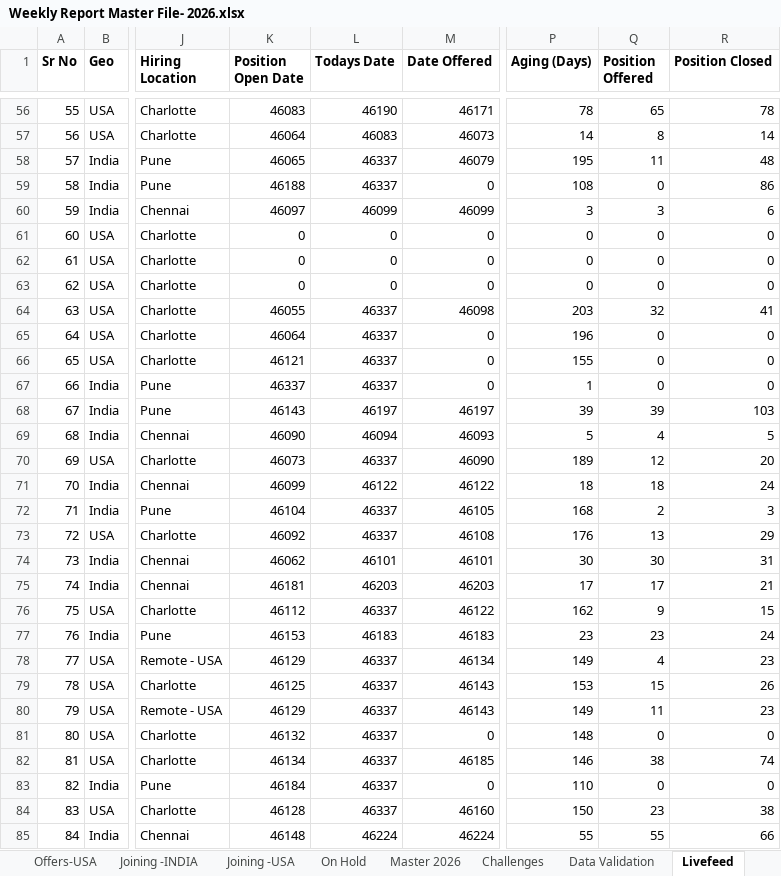
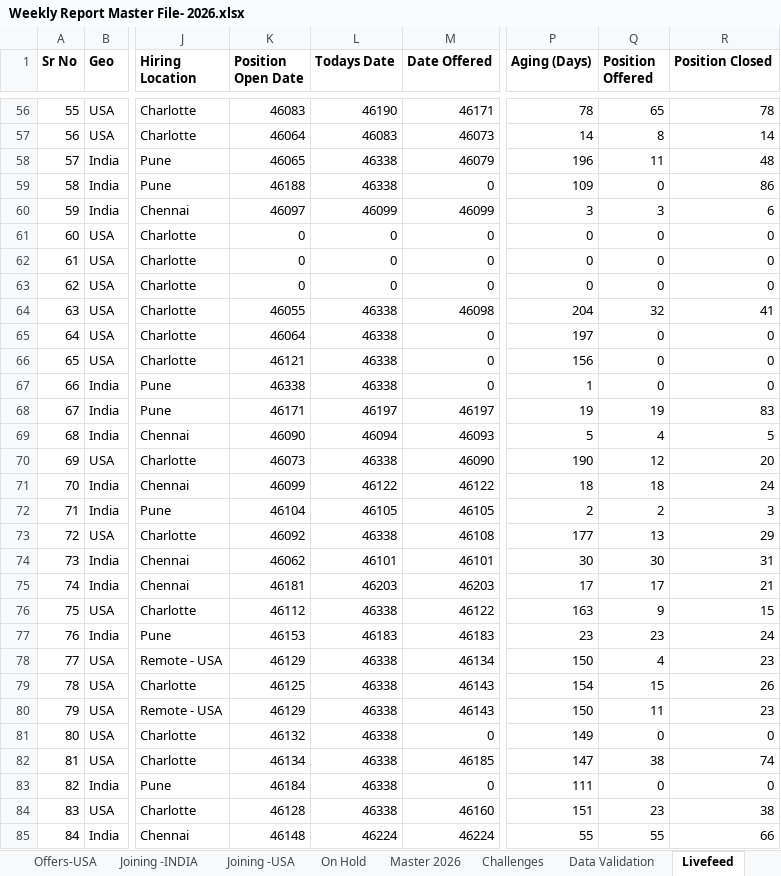
Before and after one commit to Bloodbeast38/Recruitment-Dashboard, an Excel workbook: Weekly Report Master File- 2026.xlsx, sheet Livefeed, drawn as a sheet; only a part is shown, gaps mark what is left out; values as stored, in another font and other column widths than the file's, no borders; table styles not drawn; the diff covers the shown part only; the diff names each change by its address in the sheet, - before the commit and + after, or states it on an @@ line.

Commit message:
Add files via upload

```diff
--- a/Weekly Report Master File- 2026.xlsx (sheet Livefeed)
+++ b/Weekly Report Master File- 2026.xlsx (sheet Livefeed)
-L58:L59 (Todays Date): 46337
+L58:L59 (Todays Date): 46338
-P58 (Aging (Days)): 195
+P58 (Aging (Days)): 196
-P59 (Aging (Days)): 108
+P59 (Aging (Days)): 109
-L64:L67 (Todays Date): 46337
+L64:L67 (Todays Date): 46338
-P64 (Aging (Days)): 203
+P64 (Aging (Days)): 204
-P65 (Aging (Days)): 196
+P65 (Aging (Days)): 197
-P66 (Aging (Days)): 155
+P66 (Aging (Days)): 156
-K67 (Position Open Date): 46337
+K67 (Position Open Date): 46338
-K68 (Position Open Date): 46143
+K68 (Position Open Date): 46171
-P68 (Aging (Days)): 39
+P68 (Aging (Days)): 19
-Q68 (Position Offered): 39
+Q68 (Position Offered): 19
-R68 (Position Closed): 103
+R68 (Position Closed): 83
-L70 (Todays Date): 46337
+L70 (Todays Date): 46338
-P70 (Aging (Days)): 189
+P70 (Aging (Days)): 190
-L72 (Todays Date): 46337
+L72 (Todays Date): 46105
-P72 (Aging (Days)): 168
+P72 (Aging (Days)): 2
-L73 (Todays Date): 46337
+L73 (Todays Date): 46338
-P73 (Aging (Days)): 176
+P73 (Aging (Days)): 177
-L76 (Todays Date): 46337
+L76 (Todays Date): 46338
-P76 (Aging (Days)): 162
+P76 (Aging (Days)): 163
-L78:L84 (Todays Date): 46337
+L78:L84 (Todays Date): 46338
-P78 (Aging (Days)): 149
+P78 (Aging (Days)): 150
-P79 (Aging (Days)): 153
+P79 (Aging (Days)): 154
-P80 (Aging (Days)): 149
+P80 (Aging (Days)): 150
-P81 (Aging (Days)): 148
+P81 (Aging (Days)): 149
-P82 (Aging (Days)): 146
+P82 (Aging (Days)): 147
-P83 (Aging (Days)): 110
+P83 (Aging (Days)): 111
-P84 (Aging (Days)): 150
+P84 (Aging (Days)): 151
```
Also changed, not shown: 150 edited cells elsewhere in this sheet, sheet Master 2026, sheet Summary, sheet Open Reqs- INDIA, sheet Open Reqs - USA, hidden cells.
